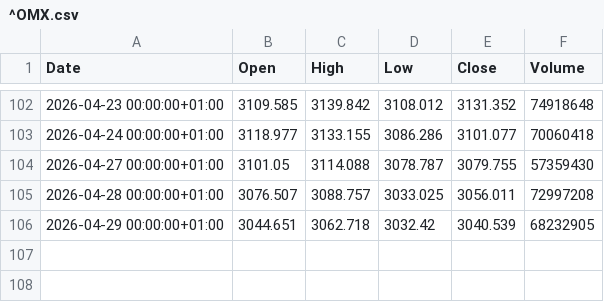
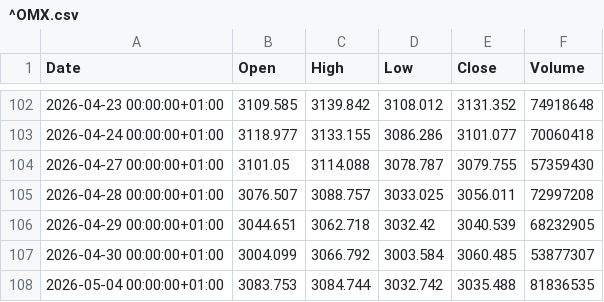
Before and after one commit to fredrikbromee/ace, a CSV file: data/^OMX.csv, drawn as a sheet; only a part is shown, gaps mark what is left out; the diff names each change by its address in the sheet, - before the commit and + after, or states it on an @@ line.

```diff
--- a/data/^OMX.csv
+++ b/data/^OMX.csv
+row 107: 2026-04-30 00:00:00+01:00 | 3004.099 | 3066.792 | 3003.584 | 3060.485 | 53877307
+row 108: 2026-05-04 00:00:00+01:00 | 3083.753 | 3084.744 | 3032.742 | 3035.488 | 81836535
```
Also changed, not shown: data/stocks/ATCO-A.ST.csv, data/stocks/ATCO-B.ST.csv, 28 other files.
